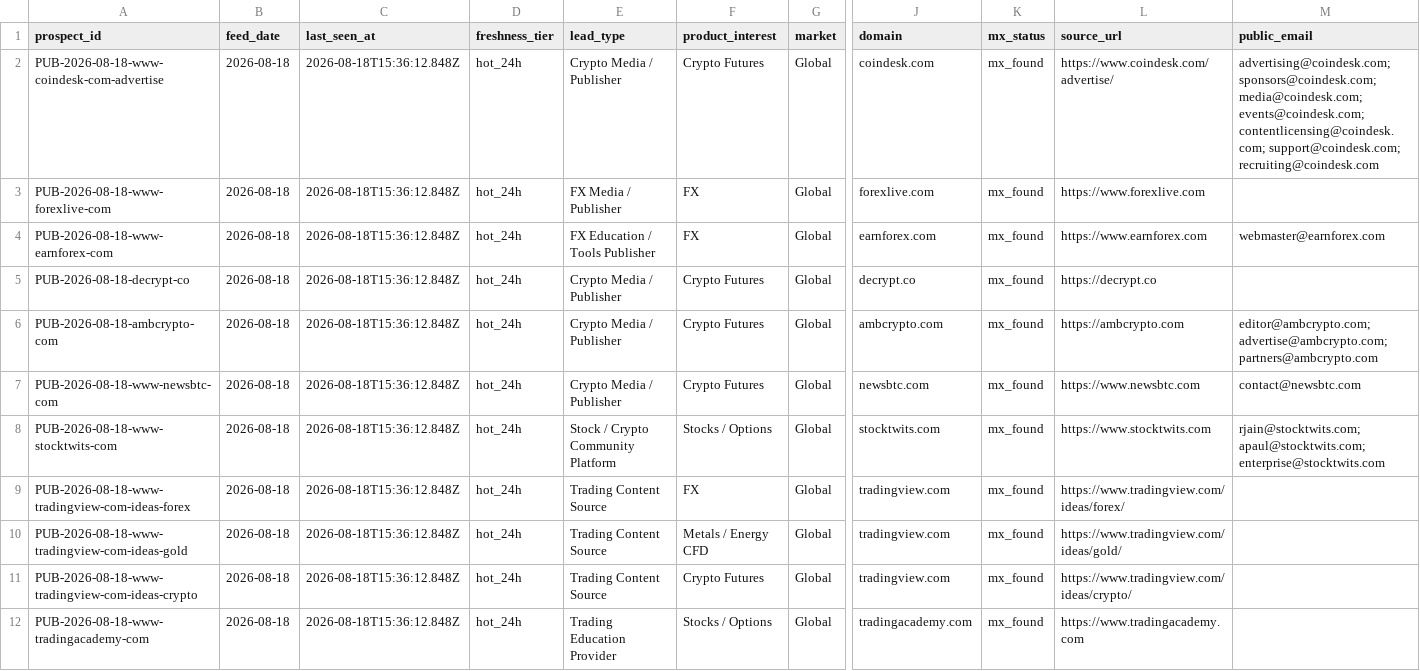
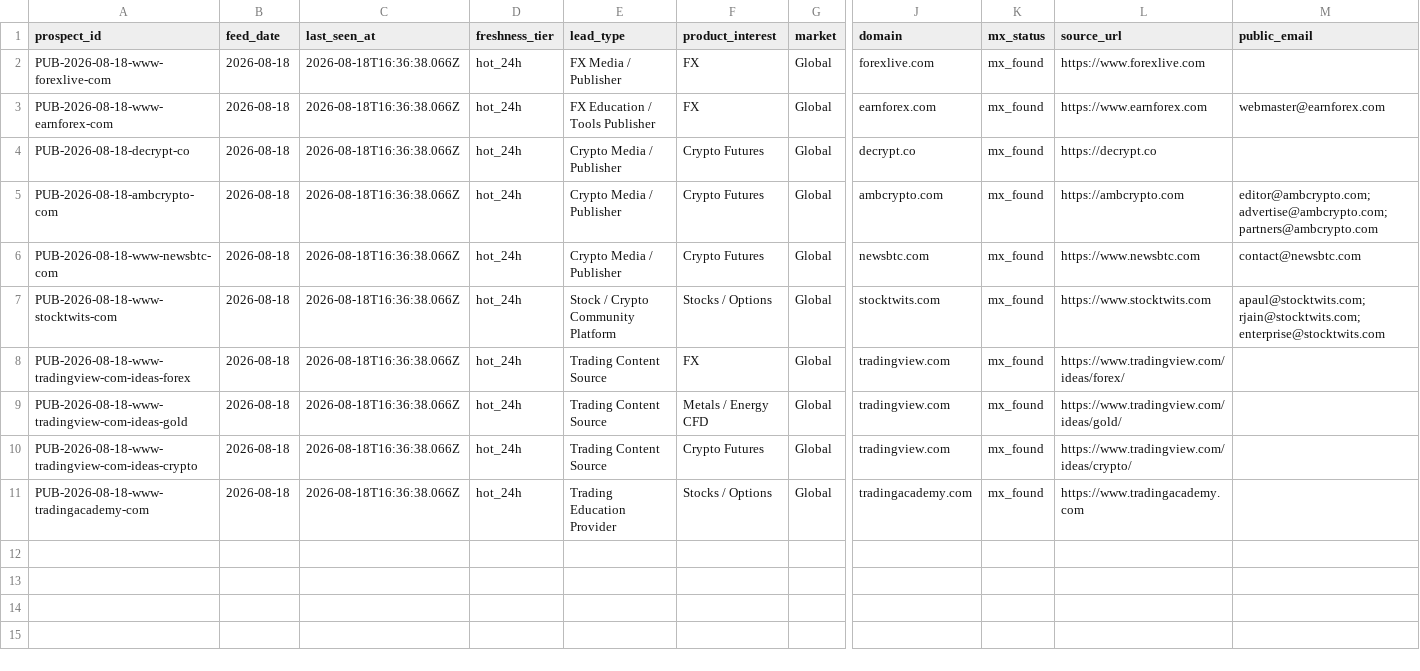
Before and after one commit to songchen539-alt/daily-active-trader-leads, a CSV file: data/public-contact-prospects.csv, drawn as a sheet; only a part is shown, gaps mark what is left out; removed rows and columns are numbered as before the commit, all else as after; rows hold the shown columns only; the diff names each change by its address in the sheet, - before the commit and + after, or states it on an @@ line.

```diff
--- a/data/public-contact-prospects.csv
+++ b/data/public-contact-prospects.csv
-row 2: PUB-2026-08-18-www-coindesk-com-advertise | 2026-08-18 | 2026-08-18T15:36:12.848Z | hot_24h | Crypto Media / Publisher | Crypto Futures | Global | coindesk.com | mx_found | https://www.coindesk.com/advertise/ | advertising@coindesk.com; sponsors@coindesk.com; media@coindesk.com; events@coindesk.com; contentlicensing@coindesk.com; support@coindesk.com; recruiting@coindesk.com
-C2:C11 (last_seen_at): 2026-08-18T15:36:12.848Z
+C2:C11 (last_seen_at): 2026-08-18T16:36:38.066Z
-M7 (public_email): rjain@stocktwits.com; apaul@stocktwits.com; enterprise@stocktwits.com
+M7 (public_email): apaul@stocktwits.com; rjain@stocktwits.com; enterprise@stocktwits.com
```
Also changed, not shown: data/client-opportunities.csv, data/contactable-prospects.csv, 10 other files.
